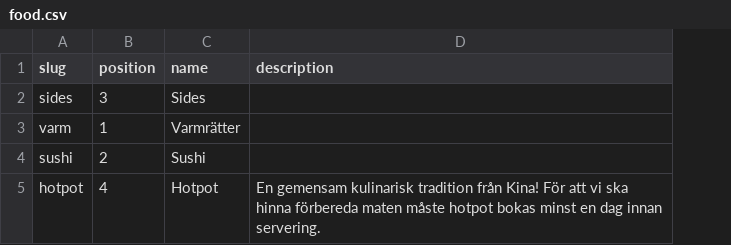
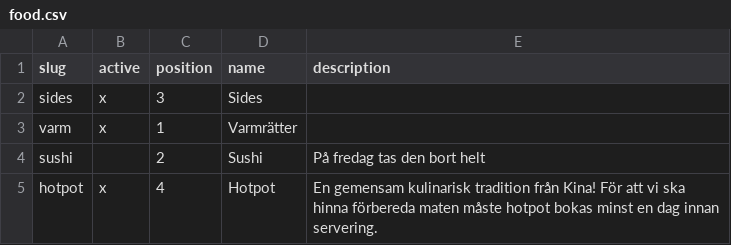
Before and after one commit to jorins/asiana.se, a CSV file: src/content/categories/food.csv, drawn as a sheet; addresses are those after the commit; the diff names each change by its address in the sheet, - before the commit and + after, or states it on an @@ line.

```diff
--- a/src/content/categories/food.csv
+++ b/src/content/categories/food.csv
+column B (active), rows 2-5: x | x |  | x
-E4 (description): (empty)
+E4 (description): På fredag tas den bort helt
```
Also changed, not shown: src/content/categories/drinks.csv, src/content/l10n/en/categories/drinks.csv, 6 other files.
